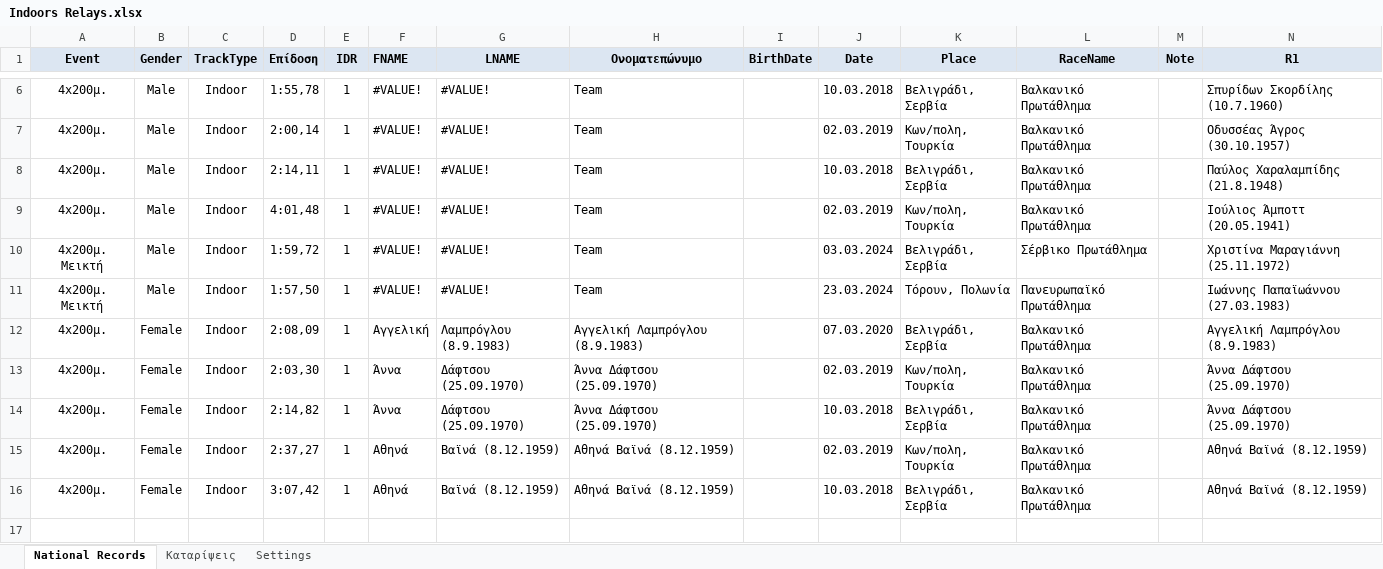
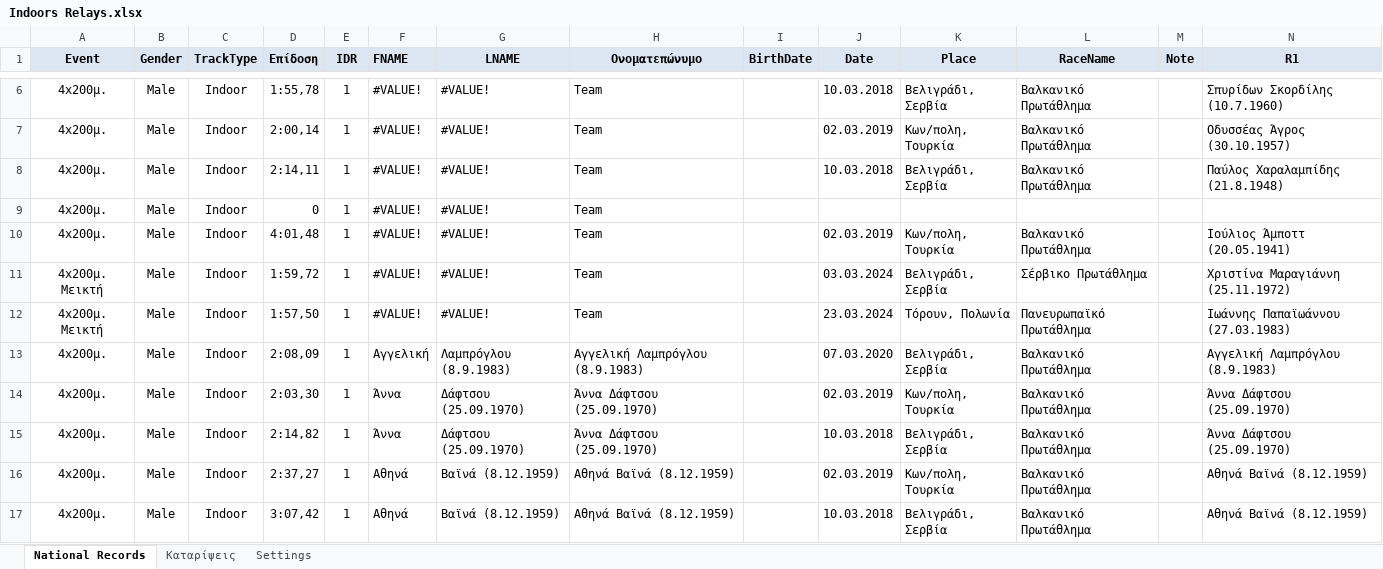
Before and after one commit to harryscons/greekmasterathletics, an Excel workbook: Excel & Data Files/Indoors Relays.xlsx, sheet National Records, drawn as a sheet; only a part is shown, gaps mark what is left out; values as stored, in another font and other column widths than the file's, no borders; addresses are those after the commit; rows hold the shown columns only; the diff names each change by its address in the sheet, - before the commit and + after, or states it on an @@ line.

```diff
--- a/Excel & Data Files/Indoors Relays.xlsx (sheet National Records)
+++ b/Excel & Data Files/Indoors Relays.xlsx (sheet National Records)
+row 9: 4x200μ. | Male | Indoor | 0 | 1 | #VALUE! | #VALUE! | Team
-B13:B17 (Gender): Female
+B13:B17 (Gender): Male
```
Also changed, not shown: formulas that keep their value, 2 other files.
